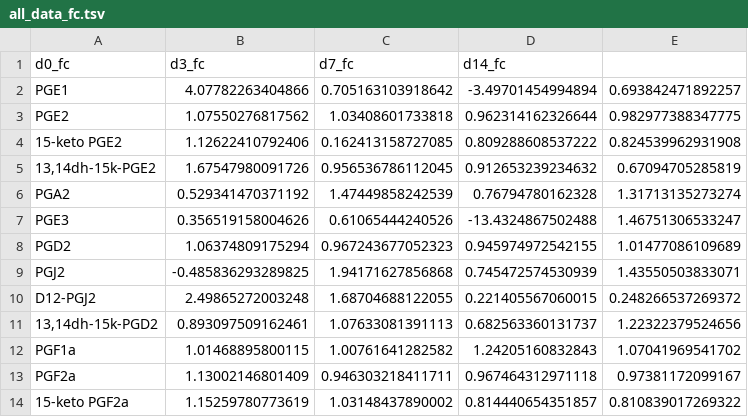
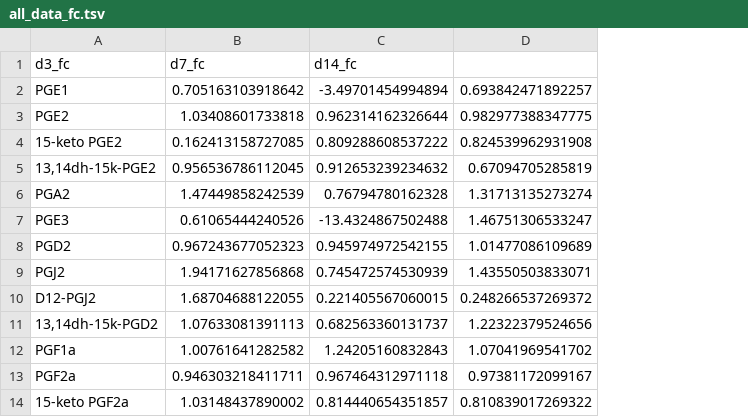
Before and after one commit to benayang/Maresins, a TSV file: Tables/all_data_fc.tsv, drawn as a sheet; only a part is shown; the diff names each change by its address in the sheet, - before the commit and + after, or states it on an @@ line.

```diff
--- a/Tables/all_data_fc.tsv
+++ b/Tables/all_data_fc.tsv
-column B (d3_fc), rows 2-14: 4.07782263404866 | 1.07550276817562 | 1.12622410792406 | 1.67547980091726 | 0.529341470371192 | 0.356519158004626 | 1.06374809175294 | -0.485836293289825 | 2.49865272003248 | 0.893097509162461 | 1.01468895800115 | 1.13002146801409 | 1.15259780773619
-A1: d0_fc
+A1: d3_fc
```
Also changed, not shown: Tables/all_data_avg.tsv, Tables/all_data_fc_zscore.tsv, 32 other files.
